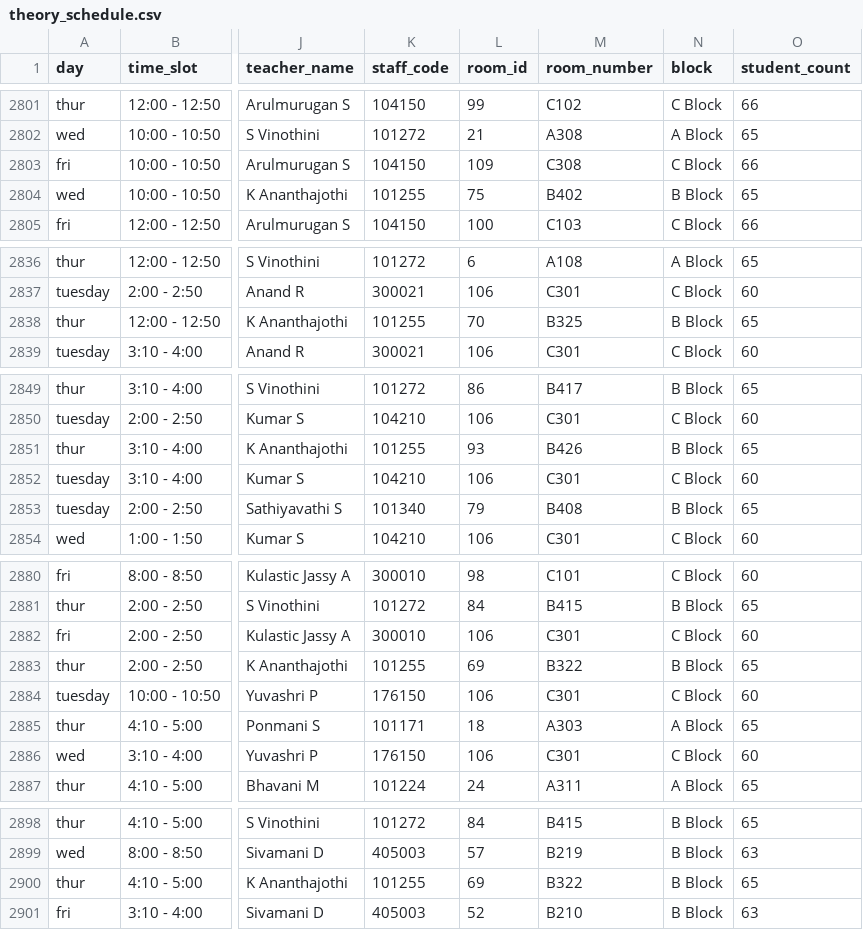
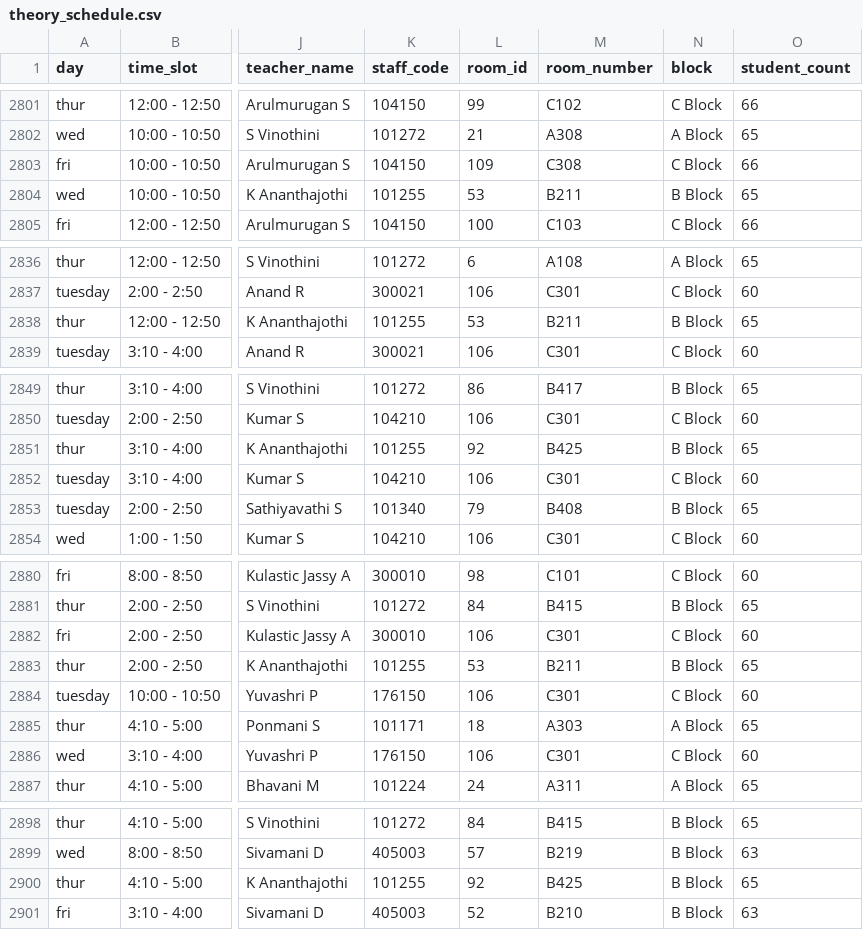
Before and after one commit to aijurist/timetable-viewer, a CSV file: data/theory_schedule.csv, drawn as a sheet; only a part is shown, gaps mark what is left out; the diff covers the shown part only; the diff names each change by its address in the sheet, - before the commit and + after, or states it on an @@ line.

```diff
--- a/data/theory_schedule.csv
+++ b/data/theory_schedule.csv
-L2804 (room_id): 75
+L2804 (room_id): 53
-M2804 (room_number): B402
+M2804 (room_number): B211
-L2838 (room_id): 70
+L2838 (room_id): 53
-M2838 (room_number): B325
+M2838 (room_number): B211
-L2851 (room_id): 93
+L2851 (room_id): 92
-M2851 (room_number): B426
+M2851 (room_number): B425
-L2883 (room_id): 69
+L2883 (room_id): 53
-M2883 (room_number): B322
+M2883 (room_number): B211
-L2900 (room_id): 69
+L2900 (room_id): 92
-M2900 (room_number): B322
+M2900 (room_number): B425
```
Also changed, not shown: 26 edited cells elsewhere in this file, data/theory_schedule_second_year.csv, 1 other file.
